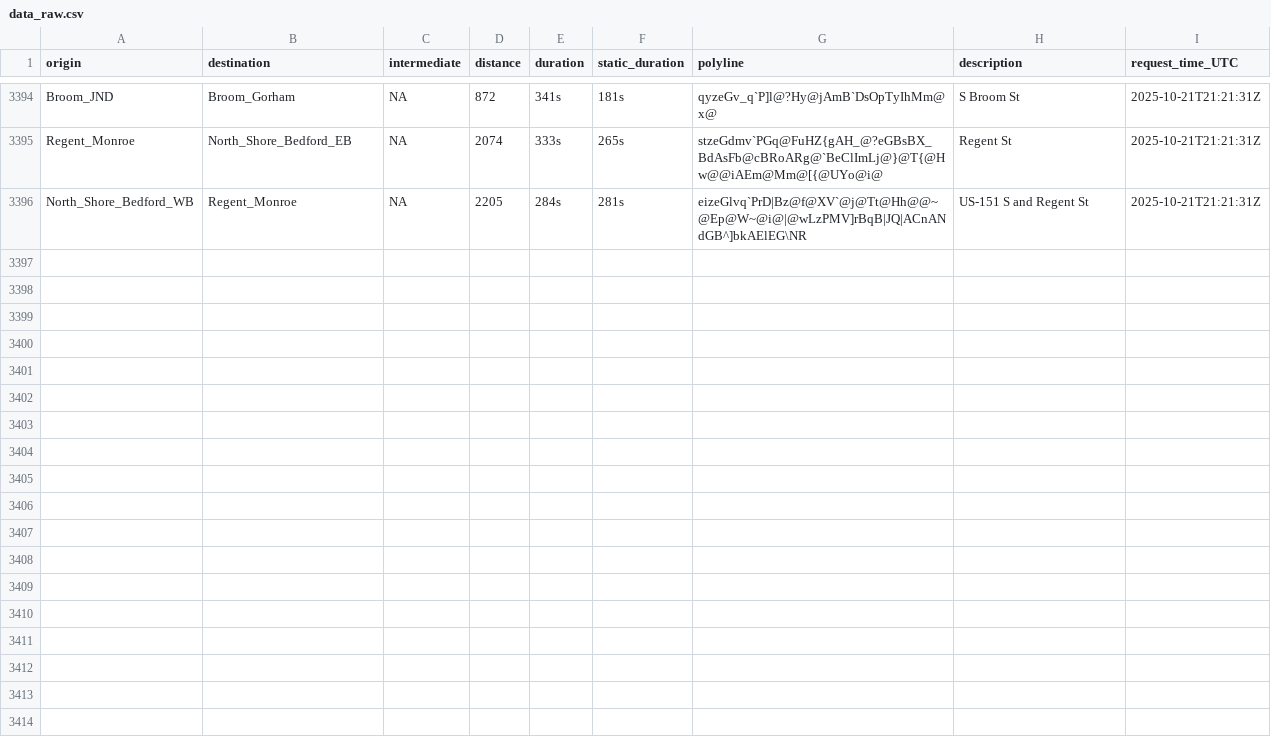
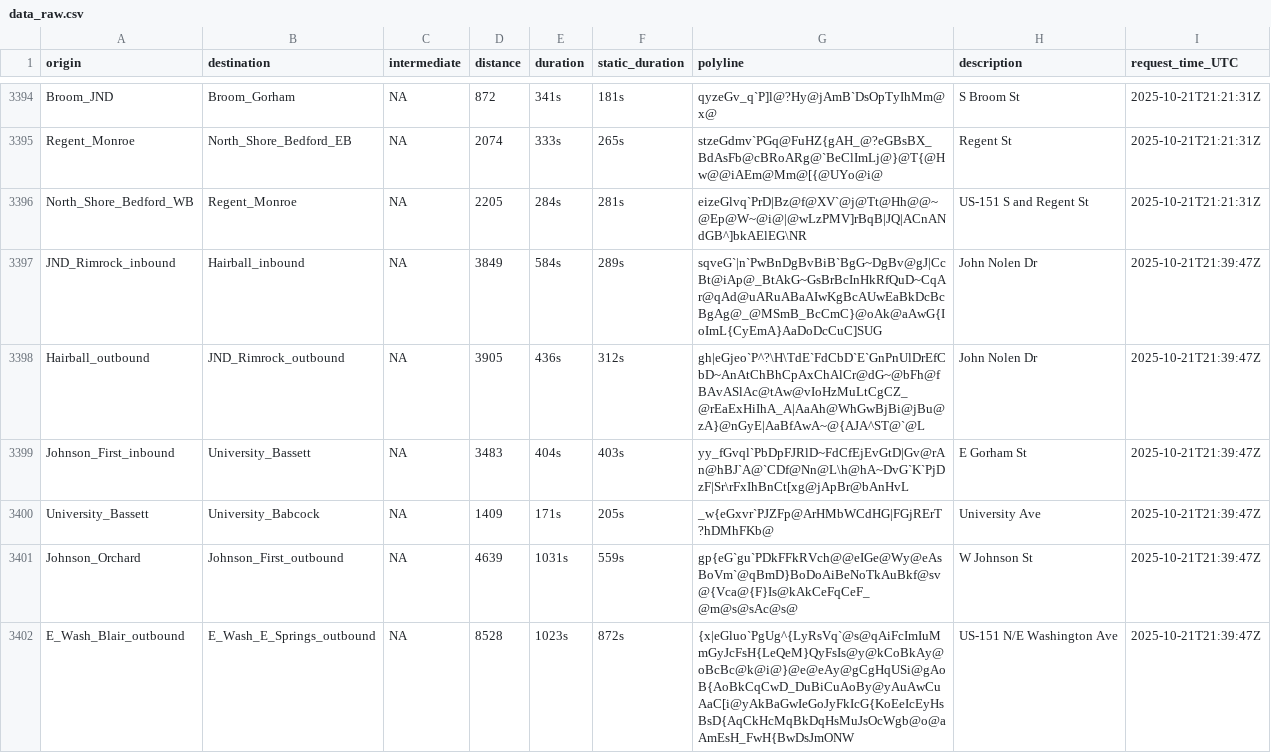
Before and after one commit to vgXhc/travel_time_estimates, a CSV file: data/data_raw.csv, drawn as a sheet; only a part is shown, gaps mark what is left out; the diff covers the shown part only; the diff names each change by its address in the sheet, - before the commit and + after, or states it on an @@ line.

```diff
--- a/data/data_raw.csv
+++ b/data/data_raw.csv
+row 3397: JND_Rimrock_inbound | Hairball_inbound | NA | 3849 | 584s | 289s | sqveG`|n`PwBnDgBvBiB`BgG~DgBv@gJ|CcBt@iAp@_BtAkG~GsBrBcInHkRfQuD~CqAr@qAd@uARuABaAIwKgBcAUwEaBkDcBcBgAg@_@MSmB_BcCmC}@oAk@aAwG{IoImL{CyEmA}AaDoDcCuC]SUG | John Nolen Dr | 2025-10-21T21:39:47Z
+row 3398: Hairball_outbound | JND_Rimrock_outbound | NA | 3905 | 436s | 312s | gh|eGjeo`P^?\H\TdE`FdCbD`E`GnPnUlDrEfCbD~AnAtChBhCpAxChAlCr@dG~@bFh@fBAvASlAc@tAw@vIoHzMuLtCgCZ_@rEaExHiIhA_A|AaAh@WhGwBjBi@jBu@zA}@nGyE|AaBfAwA~@{AJA^ST@`@L | John Nolen Dr | 2025-10-21T21:39:47Z
+row 3399: Johnson_First_inbound | University_Bassett | NA | 3483 | 404s | 403s | yy_fGvql`PbDpFJRlD~FdCfEjEvGtD|Gv@rAn@hBJ`A@`CDf@Nn@L\h@hA~DvG`K`PjDzF|Sr\rFxIhBnCt[xg@jApBr@bAnHvL | E Gorham St | 2025-10-21T21:39:47Z
+row 3400: University_Bassett | University_Babcock | NA | 1409 | 171s | 205s | _w{eGxvr`PJZFp@ArHMbWCdHG|FGjRErT?hDMhFKb@ | University Ave | 2025-10-21T21:39:47Z
+row 3401: Johnson_Orchard | Johnson_First_outbound | NA | 4639 | 1031s | 559s | gp{eG`gu`PDkFFkRVch@@eIGe@Wy@eAsBoVm`@qBmD}BoDoAiBeNoTkAuBkf@sv@{Vca@{F}Is@kAkCeFqCeF_@m@s@sAc@s@ | W Johnson St | 2025-10-21T21:39:47Z
+row 3402: E_Wash_Blair_outbound | E_Wash_E_Springs_outbound | NA | 8528 | 1023s | 872s | {x|eGluo`PgUg^{LyRsVq`@s@qAiFcImIuMmGyJcFsH{LeQeM}QyFsIs@y@kCoBkAy@oBcBc@k@i@}@e@eAy@gCgHqUSi@gAoB{AoBkCqCwD_DuBiCuAoBy@yAuAwCuAaC[i@yAkBaGwIeGoJyFkIcG{KoEeIcEyHsBsD{AqCkHcMqBkDqHsMuJsOcWgb@o@aAmEsH_FwH{BwDsJmONW | US-151 N/E Washington Ave | 2025-10-21T21:39:47Z
```
Also changed, not shown: 16 added rows elsewhere in this file, 2 other files.
